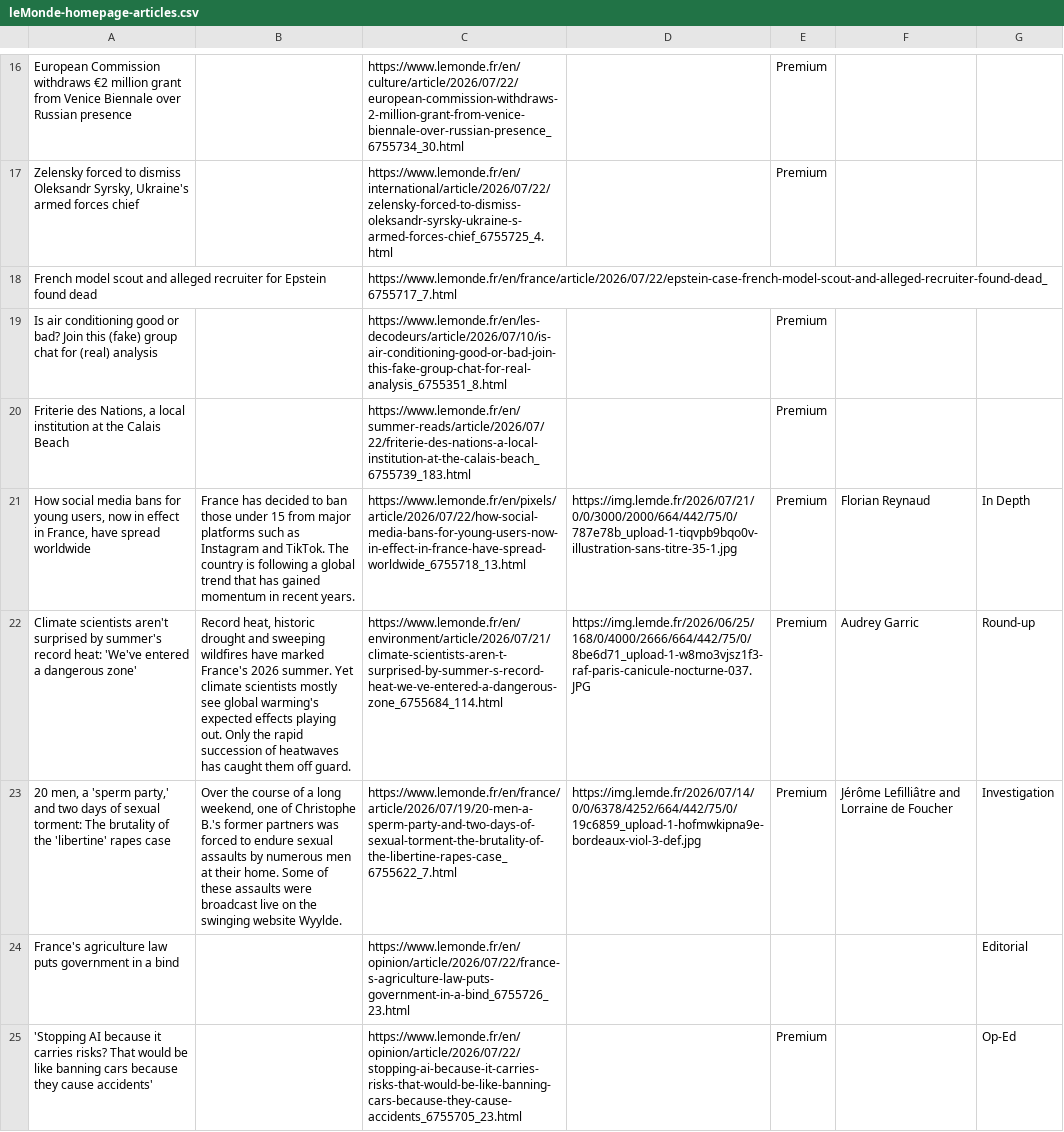
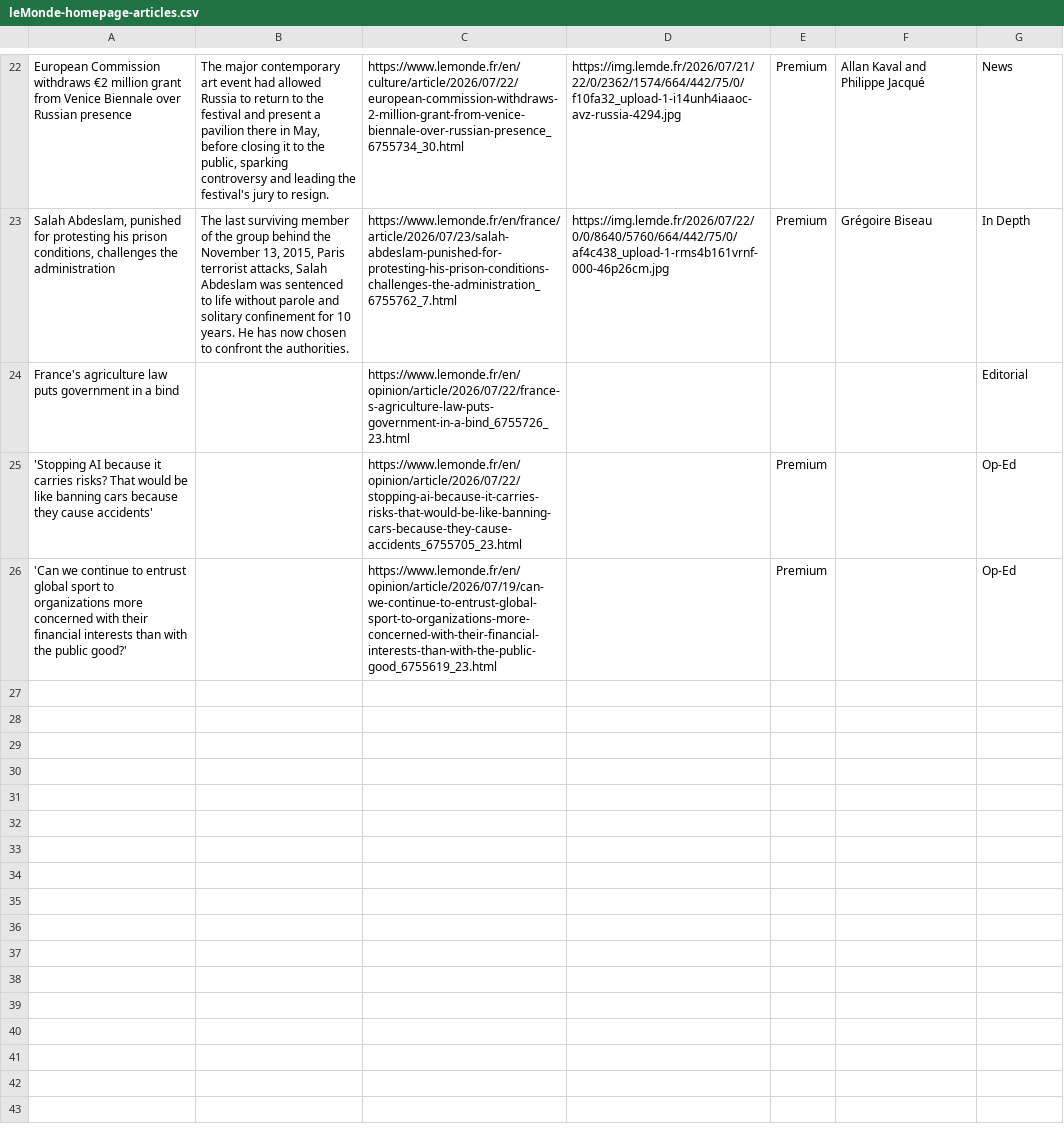
Before and after one commit to vnn8248/homework-07, a CSV file: leMonde-homepage-articles.csv, drawn as a sheet; only a part is shown, gaps mark what is left out; the shorter side is filled out with more unchanged rows; removed rows and columns are numbered as before the commit, all else as after; the diff covers the shown part only; the diff names each change by its address in the sheet, - before the commit and + after, or states it on an @@ line.

```diff
--- a/leMonde-homepage-articles.csv
+++ b/leMonde-homepage-articles.csv
-B22: (empty)
+B22: The major contemporary art event had allowed Russia to return to the festival and present a pavilion there in May, before closing it to the public, sparking controversy and leading the festival's jury to resign.
-D22: (empty)
+D22: https://img.lemde.fr/2026/07/21/22/0/2362/1574/664/442/75/0/f10fa32_upload-1-i14unh4iaaoc-avz-russia-4294.jpg
-F22: (empty)
+F22: Allan Kaval and Philippe Jacqué
-G22: (empty)
+G22: News
-row 17: Zelensky forced to dismiss Oleksandr Syrsky, Ukraine's armed forces chief |  | https://www.lemonde.fr/en/international/article/2026/07/22/zelensky-forced-to-dismiss-oleksandr-syrsky-ukraine-s-armed-forces-chief_6755725_4.html |  | Premium
-row 18: French model scout and alleged recruiter for Epstein found dead |  | https://www.lemonde.fr/en/france/article/2026/07/22/epstein-case-french-model-scout-and-alleged-recruiter-found-dead_6755717_7.html
-row 19: Is air conditioning good or bad? Join this (fake) group chat for (real) analysis |  | https://www.lemonde.fr/en/les-decodeurs/article/2026/07/10/is-air-conditioning-good-or-bad-join-this-fake-group-chat-for-real-analysis_6755351_8.html |  | Premium
-row 20: Friterie des Nations, a local institution at the Calais Beach |  | https://www.lemonde.fr/en/summer-reads/article/2026/07/22/friterie-des-nations-a-local-institution-at-the-calais-beach_6755739_183.html |  | Premium
-A23: How social media bans for young users, now in effect in France, have spread worldwide
+A23: Salah Abdeslam, punished for protesting his prison conditions, challenges the administration
-B23: France has decided to ban those under 15 from major platforms such as Instagram and TikTok. The country is following a global trend that has gained momentum in recent years.
+B23: The last surviving member of the group behind the November 13, 2015, Paris terrorist attacks, Salah Abdeslam was sentenced to life without parole and solitary confinement for 10 years. He has now chosen to confront the authorities.
-C23: https://www.lemonde.fr/en/pixels/article/2026/07/22/how-social-media-bans-for-young-users-now-in-effect-in-france-have-spread-worldwide_6755718_13.html
+C23: https://www.lemonde.fr/en/france/article/2026/07/23/salah-abdeslam-punished-for-protesting-his-prison-conditions-challenges-the-administration_6755762_7.html
-D23: https://img.lemde.fr/2026/07/21/0/0/3000/2000/664/442/75/0/787e78b_upload-1-tiqvpb9bqo0v-illustration-sans-titre-35-1.jpg
+D23: https://img.lemde.fr/2026/07/22/0/0/8640/5760/664/442/75/0/af4c438_upload-1-rms4b161vrnf-000-46p26cm.jpg
-F23: Florian Reynaud
+F23: Grégoire Biseau
-row 22: Climate scientists aren't surprised by summer's record heat: 'We've entered a dangerous zone' | Record heat, historic drought and sweeping wildfires have marked France's 2026 summer. Yet climate scientists mostly see global warming's expected effects playing out. Only the rapid succession of heatwaves has caught them off guard. | https://www.lemonde.fr/en/environment/article/2026/07/21/climate-scientists-aren-t-surprised-by-summer-s-record-heat-we-ve-entered-a-dangerous-zone_6755684_114.html | https://img.lemde.fr/2026/06/25/168/0/4000/2666/664/442/75/0/8be6d71_upload-1-w8mo3vjsz1f3-raf-paris-canicule-nocturne-037.JPG | Premium | Audrey Garric | Round-up
-row 23: 20 men, a 'sperm party,' and two days of sexual torment: The brutality of the 'libertine' rapes case | Over the course of a long weekend, one of Christophe B.'s former partners was forced to endure sexual assaults by numerous men at their home. Some of these assaults were broadcast live on the swinging website Wyylde. | https://www.lemonde.fr/en/france/article/2026/07/19/20-men-a-sperm-party-and-two-days-of-sexual-torment-the-brutality-of-the-libertine-rapes-case_6755622_7.html | https://img.lemde.fr/2026/07/14/0/0/6378/4252/664/442/75/0/19c6859_upload-1-hofmwkipna9e-bordeaux-viol-3-def.jpg | Premium | Jérôme Lefilliâtre and Lorraine de Foucher | Investigation
```
Also changed, not shown: 17 added rows, 11 removed rows and 11 edited cells elsewhere in this file.
